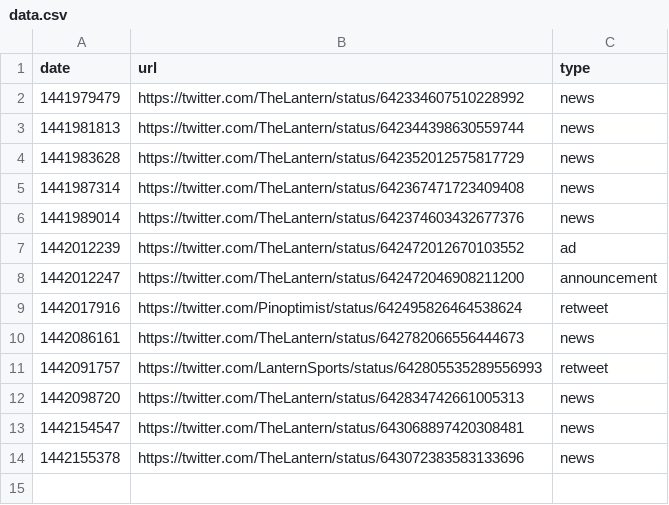
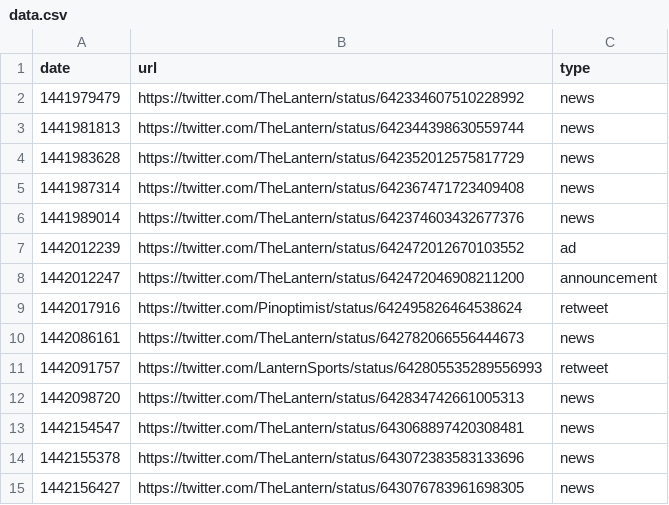
Before and after one commit to benlk/thelantern-sponsored, a CSV file: data.csv, drawn as a sheet.

Commit message:
Of course, just as I update it, there would come another tweet

```diff
--- a/data.csv
+++ b/data.csv
@@ -14 +14,2 @@ date,url,type
 1442155378,https://twitter.com/TheLantern/status/643072383583133696,news
+1442156427,https://twitter.com/TheLantern/status/643076783961698305,news
```
